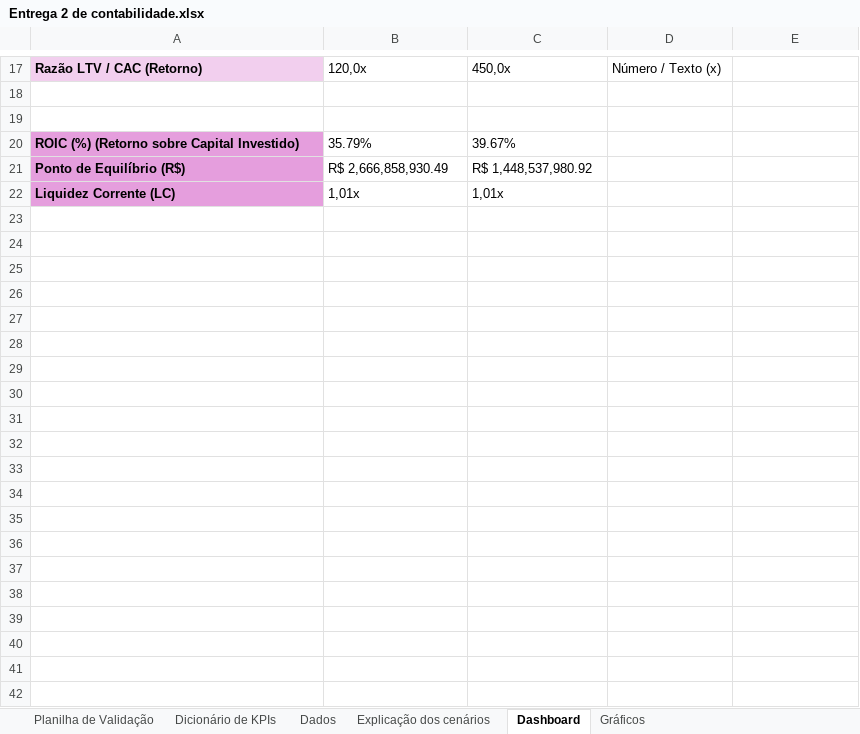
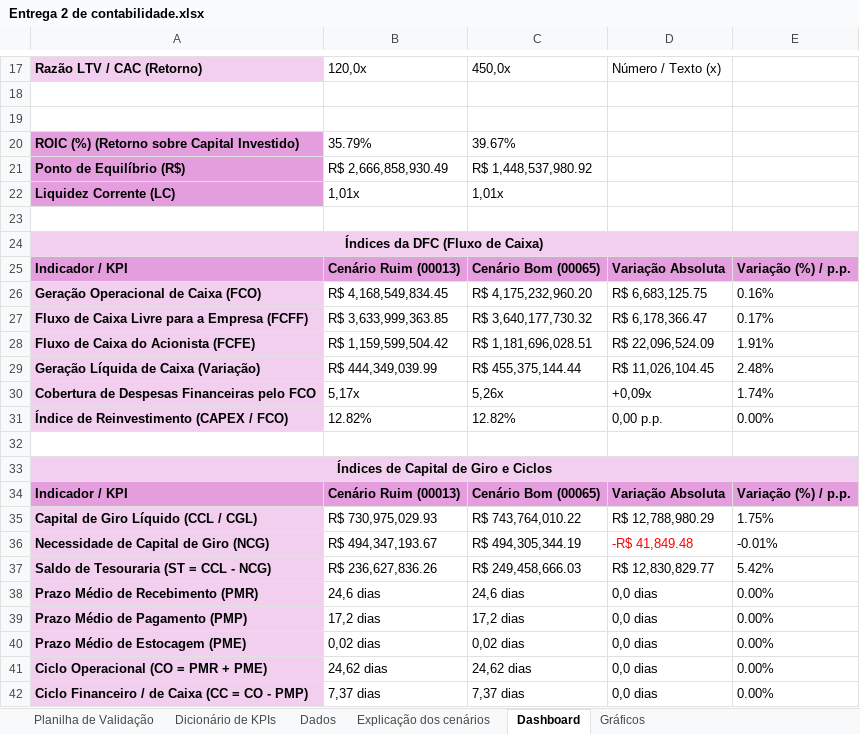
Before and after one commit to Ericdelucas/ESC_Semestre4_PI, an Excel workbook: documentos/Entrega 2/Contabilidade e Finanças/Entrega 2 de contabilidade.xlsx, sheet Dashboard, drawn as a sheet; only a part is shown, gaps mark what is left out; values as stored, in another font and other column widths than the file's, no borders; charts and pictures not drawn; the diff covers the shown part only; the diff names each change by its address in the sheet, - before the commit and + after, or states it on an @@ line.

```diff
--- a/documentos/Entrega 2/Contabilidade e Finanças/Entrega 2 de contabilidade.xlsx (sheet Dashboard)
+++ b/documentos/Entrega 2/Contabilidade e Finanças/Entrega 2 de contabilidade.xlsx (sheet Dashboard)
+row 23: (empty)
+row 24: Índices da DFC (Fluxo de Caixa)
+row 25: Indicador / KPI | Cenário Ruim (00013) | Cenário Bom (00065) | Variação Absoluta | Variação (%) / p.p.
+row 26: Geração Operacional de Caixa (FCO) | R$ 4,168,549,834.45 | R$ 4,175,232,960.20 | R$ 6,683,125.75 | 0.16%
+row 27: Fluxo de Caixa Livre para a Empresa (FCFF) | R$ 3,633,999,363.85 | R$ 3,640,177,730.32 | R$ 6,178,366.47 | 0.17%
+row 28: Fluxo de Caixa do Acionista (FCFE) | R$ 1,159,599,504.42 | R$ 1,181,696,028.51 | R$ 22,096,524.09 | 1.91%
+row 29: Geração Líquida de Caixa (Variação) | R$ 444,349,039.99 | R$ 455,375,144.44 | R$ 11,026,104.45 | 2.48%
+row 30: Cobertura de Despesas Financeiras pelo FCO | 5,17x | 5,26x | +0,09x | 1.74%
+row 31: Índice de Reinvestimento (CAPEX / FCO) | 12.82% | 12.82% | 0,00 p.p. | 0.00%
+row 32: (empty)
+row 33: Índices de Capital de Giro e Ciclos
+row 34: Indicador / KPI | Cenário Ruim (00013) | Cenário Bom (00065) | Variação Absoluta | Variação (%) / p.p.
+row 35: Capital de Giro Líquido (CCL / CGL) | R$ 730,975,029.93 | R$ 743,764,010.22 | R$ 12,788,980.29 | 1.75%
+row 36: Necessidade de Capital de Giro (NCG) | R$ 494,347,193.67 | R$ 494,305,344.19 | -R$ 41,849.48 | -0.01%
+row 37: Saldo de Tesouraria (ST = CCL - NCG) | R$ 236,627,836.26 | R$ 249,458,666.03 | R$ 12,830,829.77 | 5.42%
+row 38: Prazo Médio de Recebimento (PMR) | 24,6 dias | 24,6 dias | 0,0 dias | 0.00%
+row 39: Prazo Médio de Pagamento (PMP) | 17,2 dias | 17,2 dias | 0,0 dias | 0.00%
+row 40: Prazo Médio de Estocagem (PME) | 0,02 dias | 0,02 dias | 0,0 dias | 0.00%
+row 41: Ciclo Operacional (CO = PMR + PME) | 24,62 dias | 24,62 dias | 0,0 dias | 0.00%
+row 42: Ciclo Financeiro / de Caixa (CC = CO - PMP) | 7,37 dias | 7,37 dias | 0,0 dias | 0.00%
```
Also changed, not shown: 48 added rows elsewhere in this sheet, charts or pictures, 3 other files.
